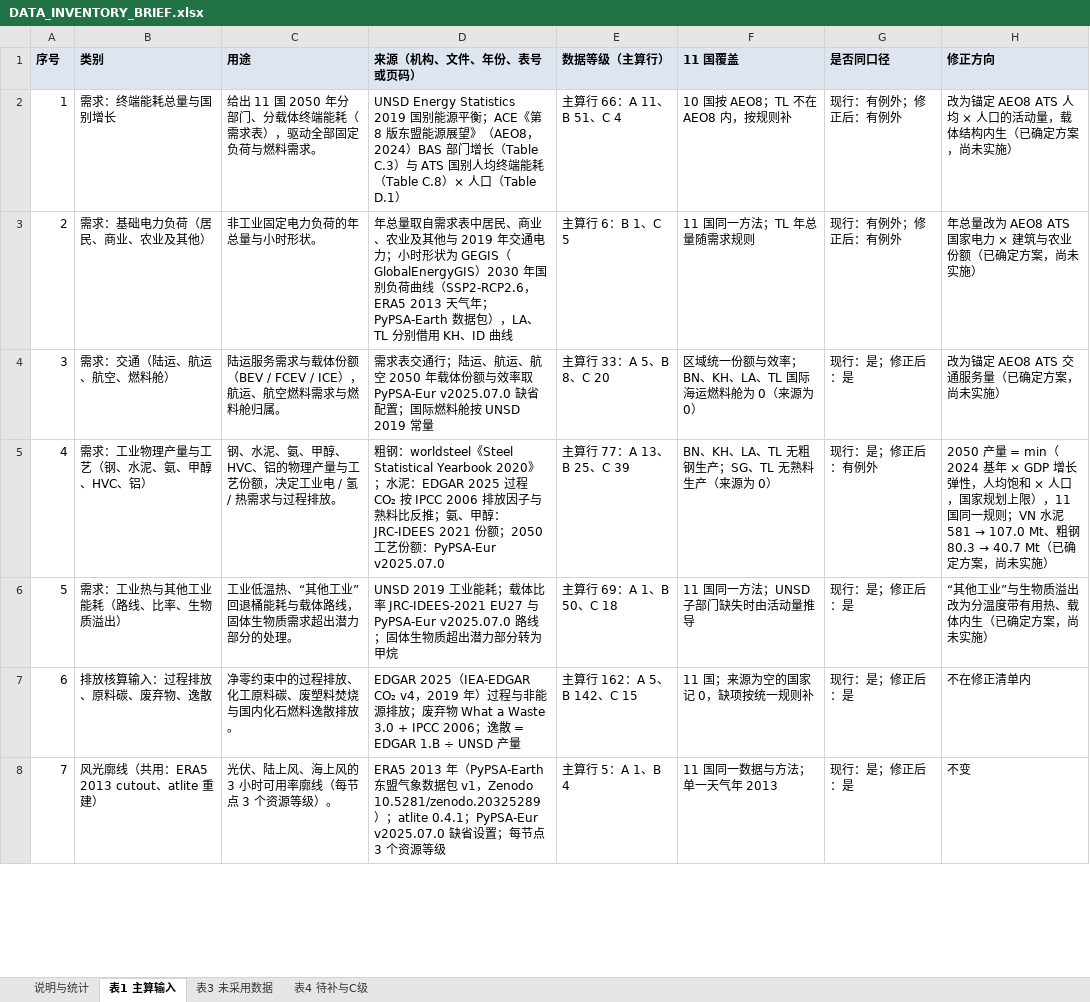
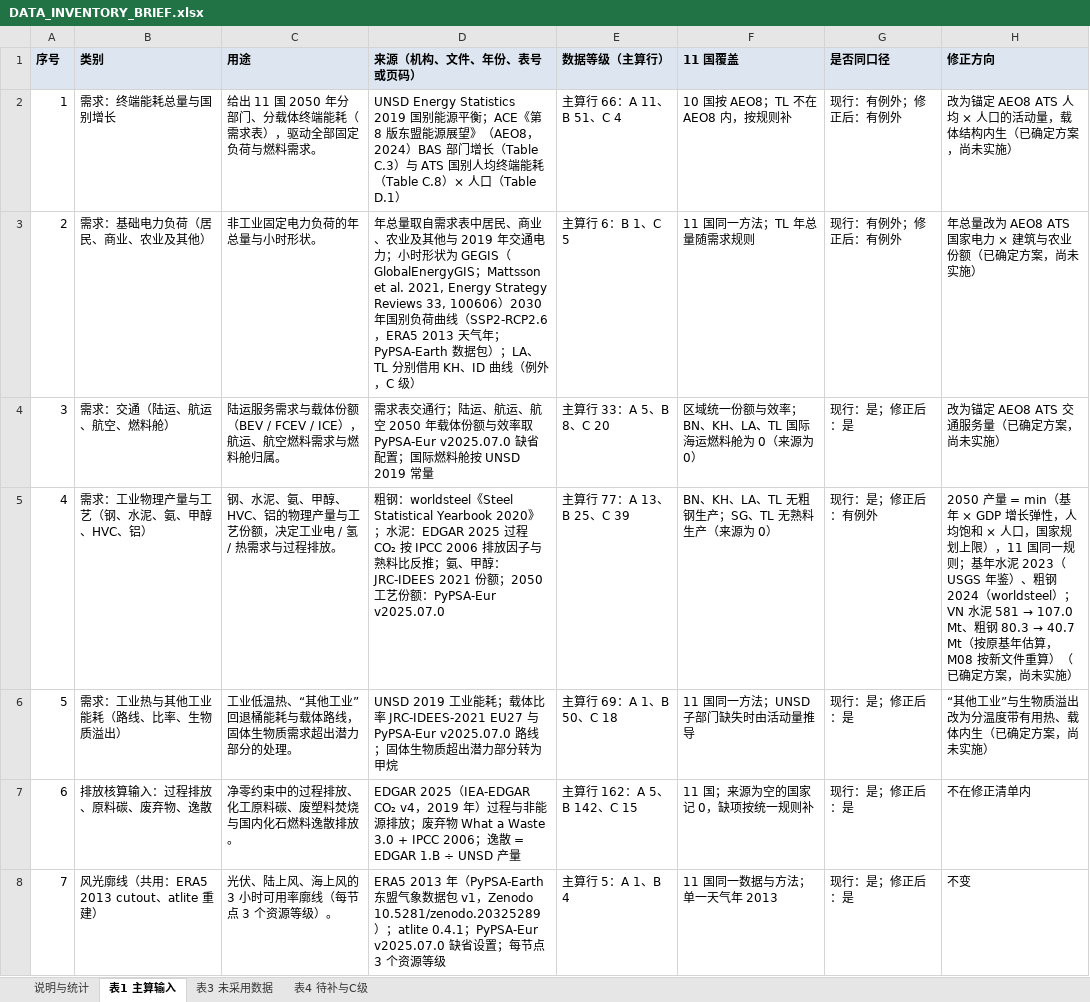
Before and after one commit to cyc292cycjin-oss/SGP-ESE5004-Stage2, an Excel workbook: research/06_scope_redesign/p1_meet_20261020/DATA_INVENTORY_BRIEF.xlsx, sheet 表1 主算输入, drawn as a sheet; only a part is shown; values as stored, in another font and other column widths than the file's, no borders; the diff covers the shown part only; the diff names each change by its address in the sheet, - before the commit and + after, or states it on an @@ line.

```diff
--- a/research/06_scope_redesign/p1_meet_20261020/DATA_INVENTORY_BRIEF.xlsx (sheet 表1 主算输入)
+++ b/research/06_scope_redesign/p1_meet_20261020/DATA_INVENTORY_BRIEF.xlsx (sheet 表1 主算输入)
-D3 (来源（机构、文件、年份、表号或页码）): …GEGIS（GlobalEnergyGIS）2030 年国别负荷曲线（SSP2-RCP2.6，ERA5 2013 天气年；PyPSA-Earth 数据包），LA、TL 分别借用 KH、ID 曲线
+D3 (来源（机构、文件、年份、表号或页码）): …GEGIS（GlobalEnergyGIS；Mattsson et al. 2021, Energy Strategy Reviews 33, 100606）2030 年国别负荷曲线（SSP2-RCP2.6，ERA5 2013 天气年；PyPSA-Earth 数据包）；LA、TL 分别借用 KH、ID 曲线（例外，C 级）
@@ H5 (修正方向): …= min（2024 基年 × GDP 增长弹性，人均饱和 × 人口，国家规划上限），11 国同一规则；VN 水泥 581 → 107.0 Mt、粗钢 80.3 → 40.7 Mt（已确定… → …= min（基年 × GDP 增长弹性，人均饱和 × 人口，国家规划上限），11 国同一规则；基年水泥 2023（USGS 年鉴）、粗钢 2024（worldsteel）；VN 水泥 581 → 107.0 Mt、粗钢 80.3 → 40.7 Mt（按原基年估算，M08 按新文件重算）（已确定… @@
```
Also changed, not shown: 4 edited cells elsewhere in this sheet, sheet 说明与统计, sheet 表4 待补与C级, 10 other files.
